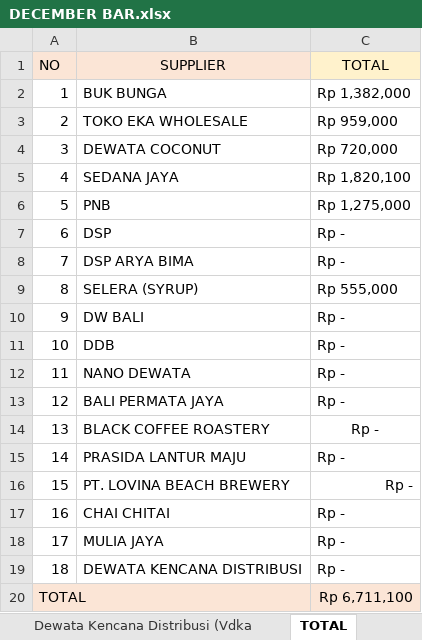
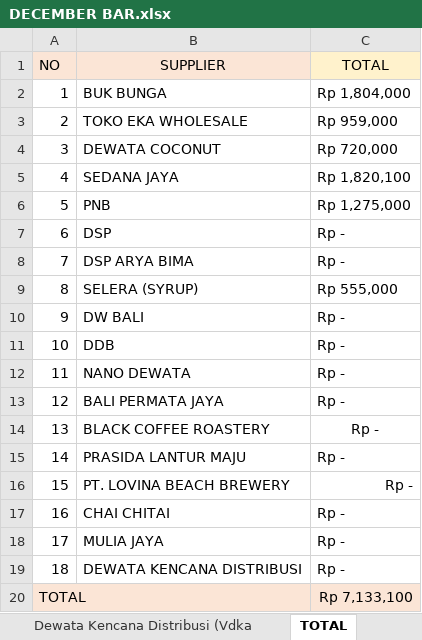
Before and after one commit to rizuki567-cyber/Purchasing-operations, an Excel workbook: DECEMBER/DECEMBER BAR.xlsx, sheet TOTAL, drawn as a sheet; values as stored, in another font and other column widths than the file's, no borders; the diff names each change by its address in the sheet, - before the commit and + after, or states it on an @@ line.

```diff
--- a/DECEMBER/DECEMBER BAR.xlsx (sheet TOTAL)
+++ b/DECEMBER/DECEMBER BAR.xlsx (sheet TOTAL)
-C2 (TOTAL): Rp 1,382,000
+C2 (TOTAL): Rp 1,804,000
-C20 (TOTAL): Rp 6,711,100
+C20 (TOTAL): Rp 7,133,100
```
Also changed, not shown: sheet BUK BUNGA (Groceries), DECEMBER/DECEMBER KITCHEN.xlsx, SUPPLIER RELATED/Phone Book BALAGAN.xlsx, 3 other files.
